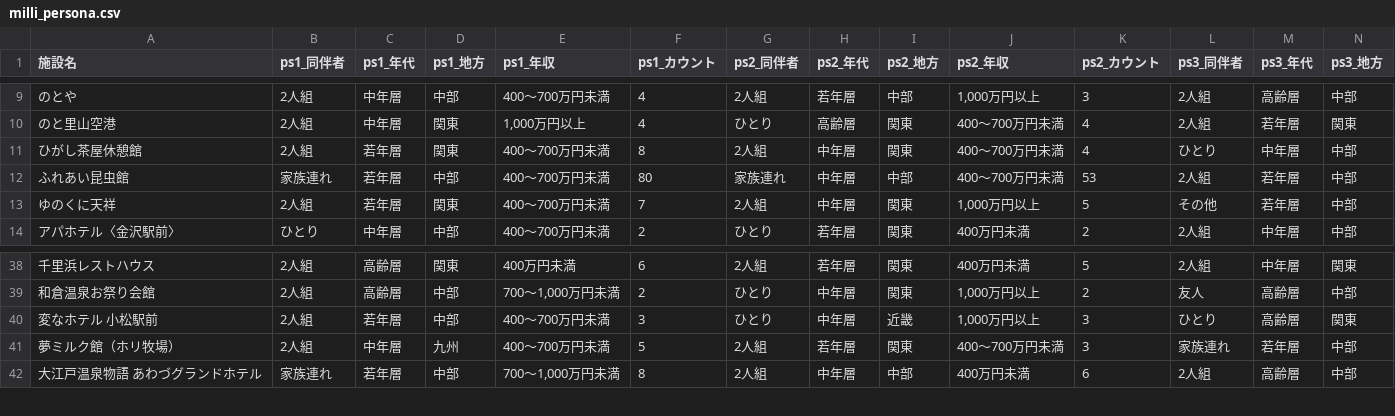
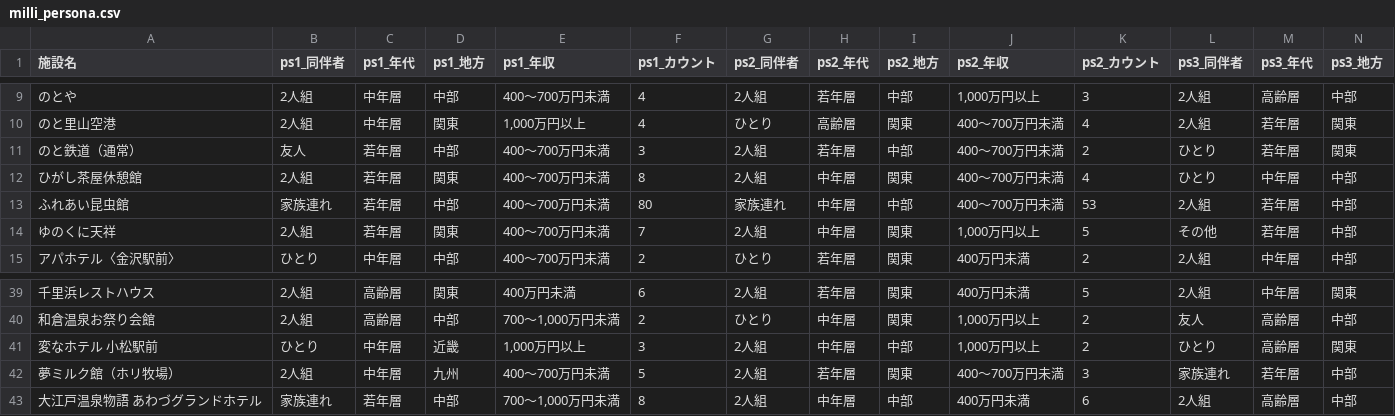
Before and after one commit to codefornoto/TIFO, a CSV file: ishikawa/milli_persona.csv, drawn as a sheet; only a part is shown, gaps mark what is left out; addresses are those after the commit; rows hold the shown columns only; the diff names each change by its address in the sheet, - before the commit and + after, or states it on an @@ line.

```diff
--- a/ishikawa/milli_persona.csv
+++ b/ishikawa/milli_persona.csv
+row 11: のと鉄道（通常） | 友人 | 若年層 | 中部 | 400～700万円未満 | 3 | 2人組 | 若年層 | 中部 | 400～700万円未満 | 2 | ひとり | 若年層 | 関東
-B41 (ps1_同伴者): 2人組
+B41 (ps1_同伴者): ひとり
-C41 (ps1_年代): 若年層
+C41 (ps1_年代): 中年層
-D41 (ps1_地方): 中部
+D41 (ps1_地方): 近畿
-E41 (ps1_年収): 400～700万円未満
+E41 (ps1_年収): 1,000万円以上
-G41 (ps2_同伴者): ひとり
+G41 (ps2_同伴者): 2人組
-I41 (ps2_地方): 近畿
+I41 (ps2_地方): 中部
-K41 (ps2_カウント): 3
+K41 (ps2_カウント): 2
```
Also changed, not shown: ishikawa/milli_complain.tsv, ishikawa/milli_score.csv.
